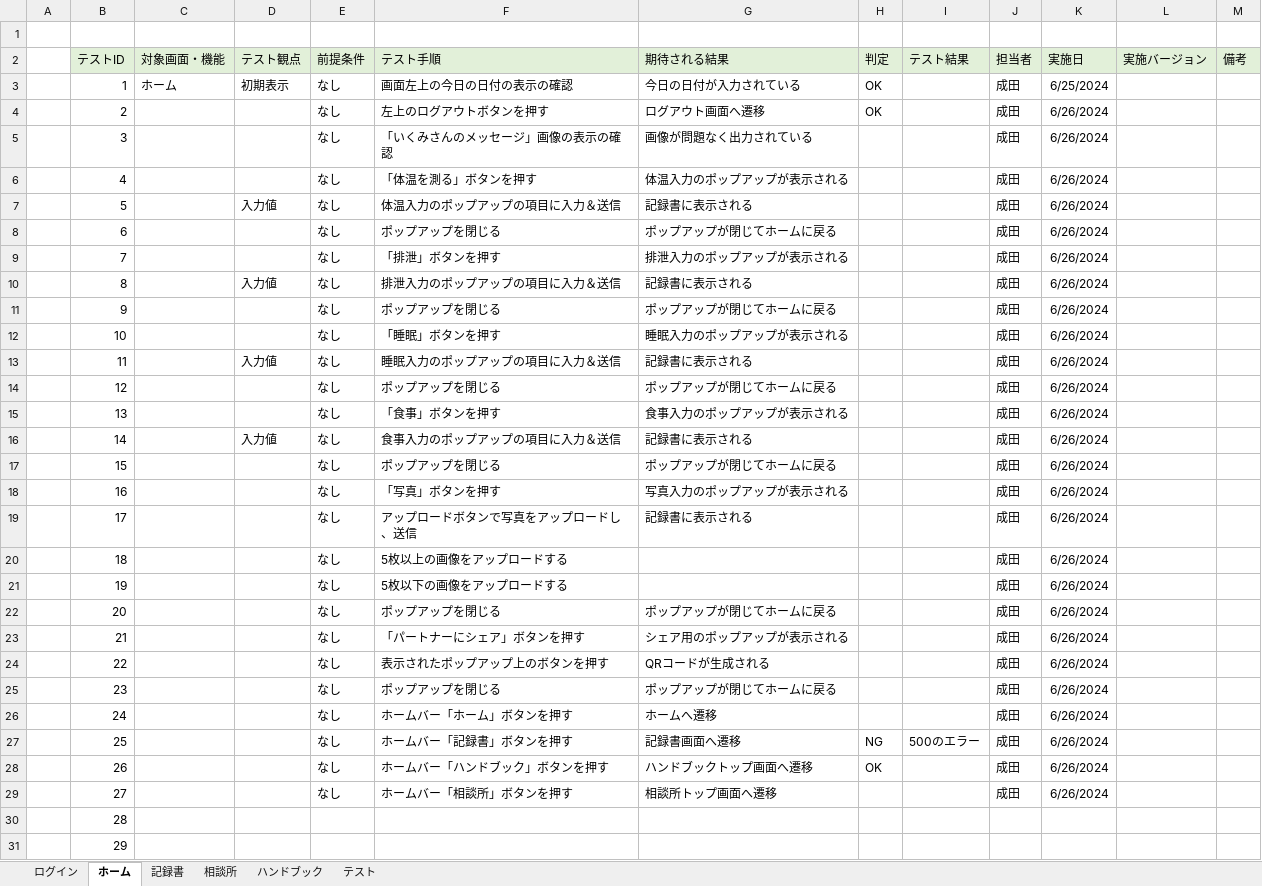
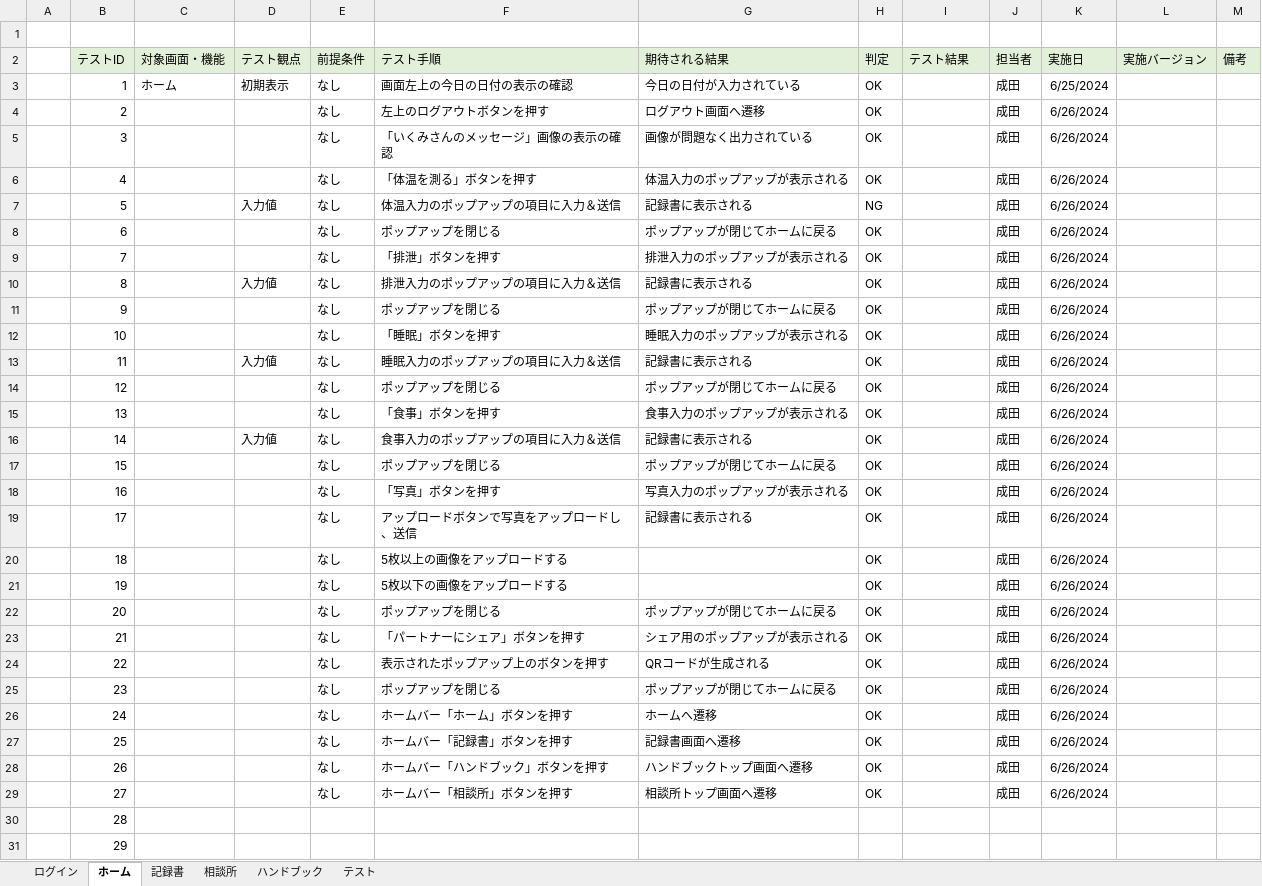
Before and after one commit to plusdojo2024/C5, an Excel workbook: doc/04_テスト仕様書_テスト結果報告書_C5.xlsx, sheet ホーム, drawn as a sheet; only a part is shown; values as stored, in another font and other column widths than the file's, no borders; the diff names each change by its address in the sheet, - before the commit and + after, or states it on an @@ line.

```diff
--- a/doc/04_テスト仕様書_テスト結果報告書_C5.xlsx (sheet ホーム)
+++ b/doc/04_テスト仕様書_テスト結果報告書_C5.xlsx (sheet ホーム)
-H5:H6 (判定): (empty)
+H5:H6 (判定): OK
-H7 (判定): (empty)
+H7 (判定): NG
-H8:H26 (判定): (empty)
+H8:H26 (判定): OK
-H27 (判定): NG
+H27 (判定): OK
-I27 (テスト結果): 500のエラー
+I27 (テスト結果): (empty)
-H29 (判定): (empty)
+H29 (判定): OK
```
Also changed, not shown: sheet テスト, sheet 相談所, sheet ログイン, sheet 記録書, sheet ハンドブック, doc/02_DB定義書_ひろし.xlsx, 56 other files.
